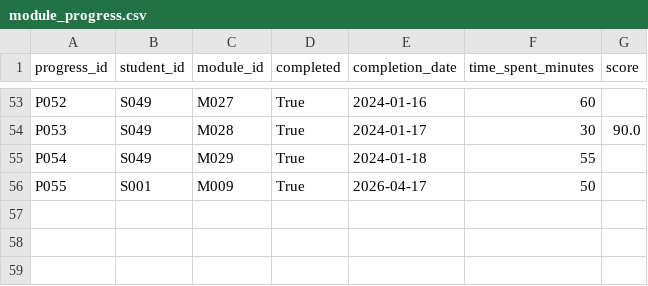
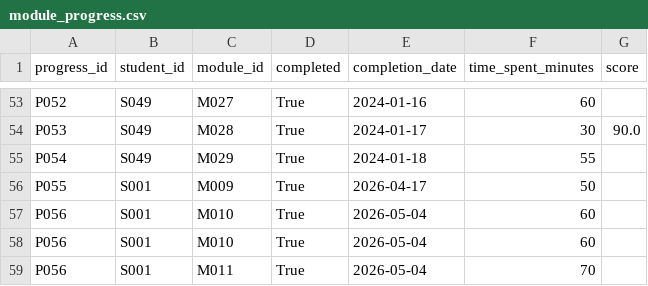
Before and after one commit to hangpt1/KLTN_PHAMTHIHANG_DEHA_Learning_Recommendation_System, a CSV file: data/module_progress.csv, drawn as a sheet; only a part is shown, gaps mark what is left out.

```diff
--- a/data/module_progress.csv
+++ b/data/module_progress.csv
@@ -56 +56,4 @@ P054,S049,M029,True,2024-01-18,55,
 P055,S001,M009,True,2026-04-17,50,
+P056,S001,M010,True,2026-05-04,60,
+P056,S001,M010,True,2026-05-04,60,
+P056,S001,M011,True,2026-05-04,70,
```
Also changed, not shown: data/enrollments.csv, 2 other files.
